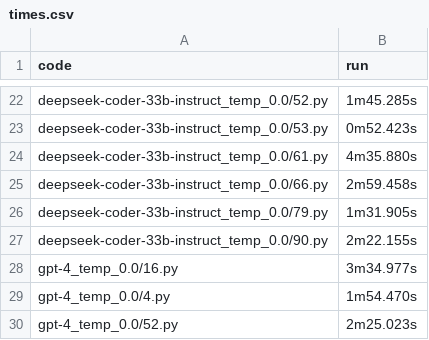
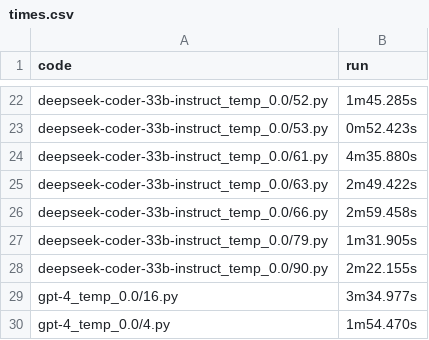
Before and after one commit to Raiduy/evoeval-solution-generator, a CSV file: code/times.csv, drawn as a sheet; only a part is shown, gaps mark what is left out; the shorter side is filled out with more unchanged rows; the diff names each change by its address in the sheet, - before the commit and + after, or states it on an @@ line.

Commit message:
chatgpt_temp_0.0 1000 runs done

```diff
--- a/code/times.csv
+++ b/code/times.csv
+row 25: deepseek-coder-33b-instruct_temp_0.0/63.py | 2m49.422s
```
Also changed, not shown: 39 other files.
